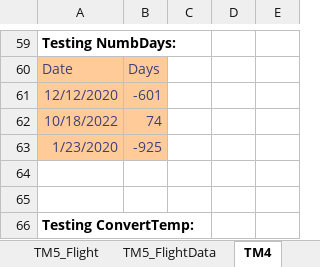
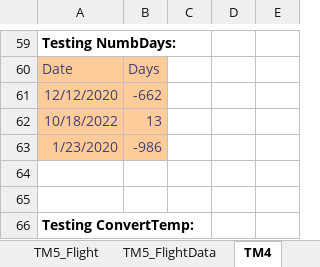
Before and after one commit to bss-osca/tfa, an Excel workbook: vba/06-vba-random-numbers-template.xlsm, sheet TM4, drawn as a sheet; only a part is shown, gaps mark what is left out; values as stored, in another font and other column widths than the file's, no borders; charts and pictures not drawn; the diff names each change by its address in the sheet, - before the commit and + after, or states it on an @@ line.

```diff
--- a/vba/06-vba-random-numbers-template.xlsm (sheet TM4)
+++ b/vba/06-vba-random-numbers-template.xlsm (sheet TM4)
-B61: -601
+B61: -662
-B62: 74
+B62: 13
-B63: -925
+B63: -986
```
Also changed, not shown: sheet TM6_TSPSim, sheet TM6, sheet TM6_TSP, vba/06-vba-random-numbers-solution.xlsm.
